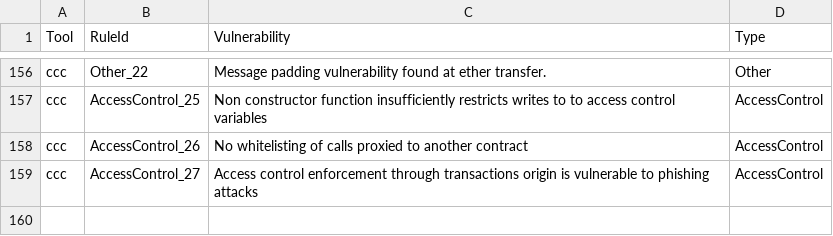
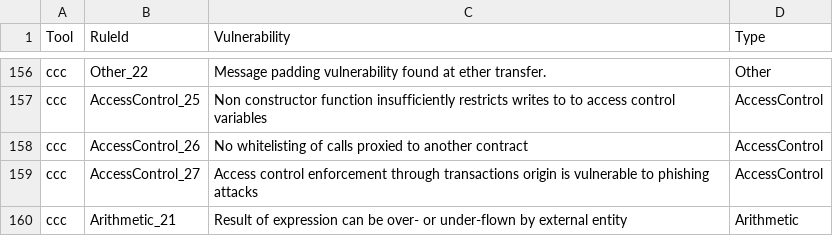
Before and after one commit to fwendland/smartbugs, a CSV file: src/output_parser/sarif_vulnerability_mapping.csv, drawn as a sheet; only a part is shown, gaps mark what is left out; the diff names each change by its address in the sheet, - before the commit and + after, or states it on an @@ line.

Commit message:
Add overunderflow mappings

```diff
--- a/src/output_parser/sarif_vulnerability_mapping.csv
+++ b/src/output_parser/sarif_vulnerability_mapping.csv
+row 160: ccc | Arithmetic_21 | Result of expression can be over- or under-flown by external entity | Arithmetic
```
Also changed, not shown: metadata/vulnerabilities_mapping.csv.
